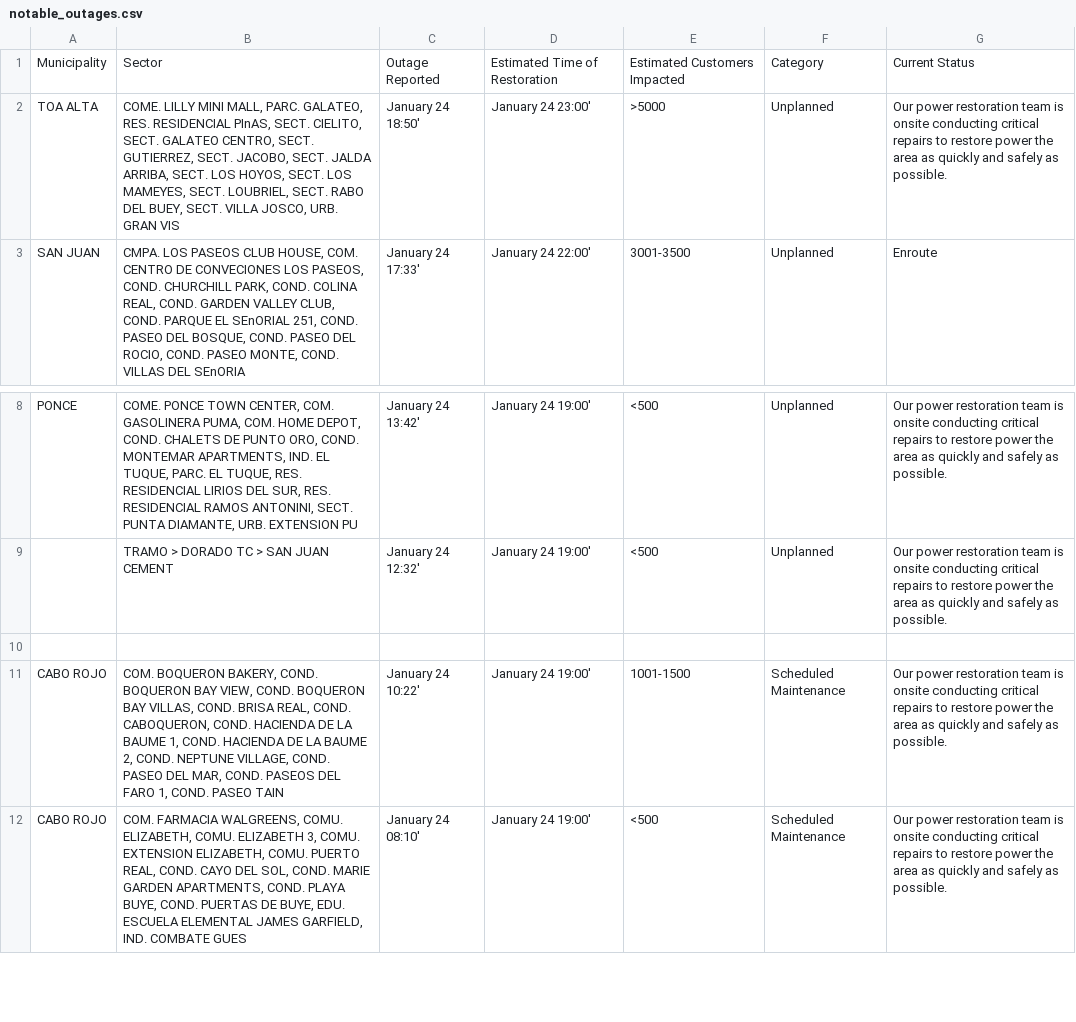
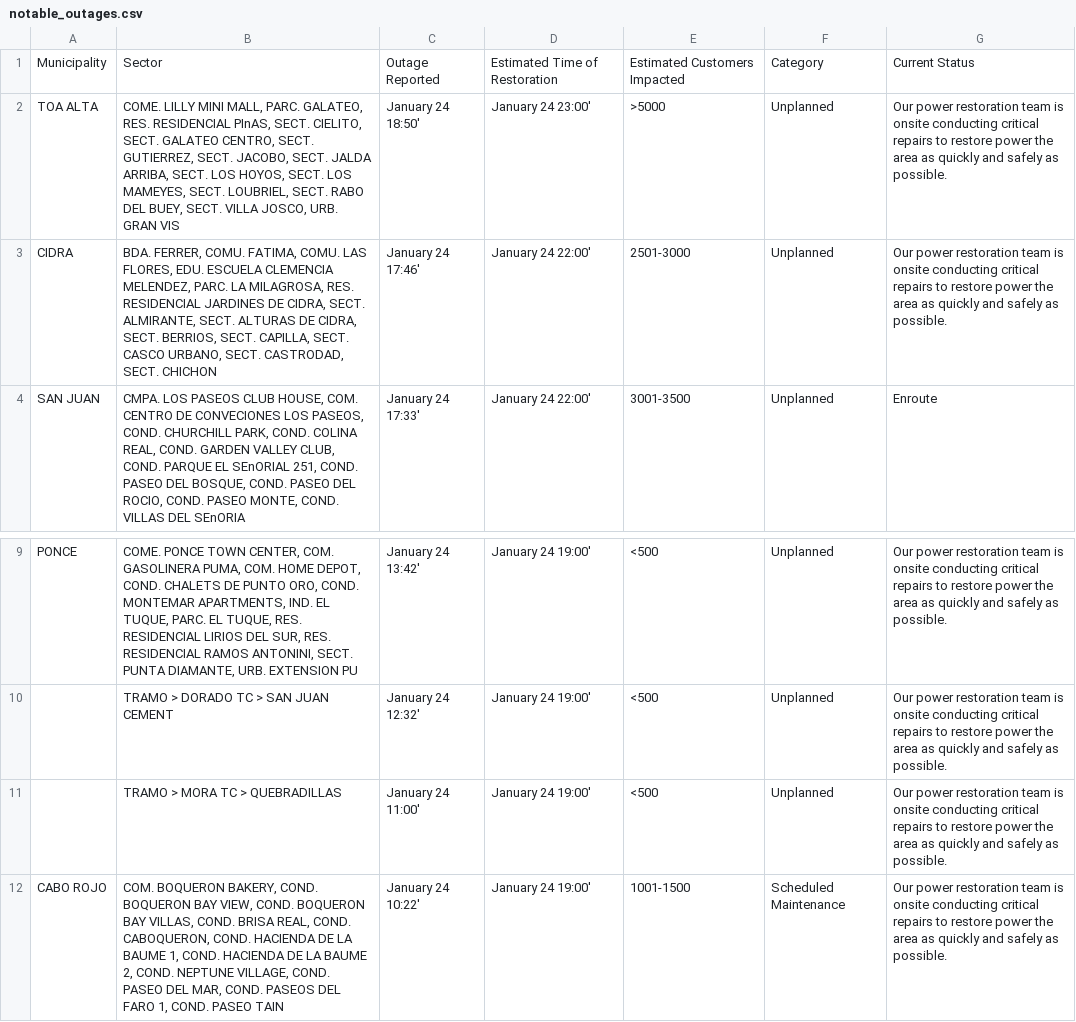
Before and after one commit to SuperSonicHub1/luma-energy-outages, a CSV file: notable_outages.csv, drawn as a sheet; only a part is shown, gaps mark what is left out; the shorter side is filled out with more unchanged rows.

```diff
--- a/notable_outages.csv
+++ b/notable_outages.csv
@@ -2,2 +2,3 @@ Municipality,Sector,Outage Reported,Estimated Time of Restoration,Estimated Cust
 TOA ALTA,"COME. LILLY MINI MALL, PARC. GALATEO, RES. RESIDENCIAL PInAS, SECT. CIELITO, SECT. GALATEO CENTRO, SECT. GUTIERREZ, SECT. JACOBO, SECT. JALDA ARRIBA, SECT. LOS HOYOS, SECT. LOS MAMEYES, SECT. LOUBRIEL, SECT. RABO DEL BUEY, SECT. VILLA JOSCO, URB. GRAN VIS",January 24 18:50',January 24 23:00',>5000,Unplanned,Our power restoration team is onsite conducting critical repairs to restore power the area as quickly and safely as possible.
+CIDRA,"BDA. FERRER, COMU. FATIMA, COMU. LAS FLORES, EDU. ESCUELA CLEMENCIA MELENDEZ, PARC. LA MILAGROSA, RES. RESIDENCIAL JARDINES DE CIDRA, SECT. ALMIRANTE, SECT. ALTURAS DE CIDRA, SECT. BERRIOS, SECT. CAPILLA, SECT. CASCO URBANO, SECT. CASTRODAD, SECT. CHICHON",January 24 17:46',January 24 22:00',2501-3000,Unplanned,Our power restoration team is onsite conducting critical repairs to restore power the area as quickly and safely as possible.
 SAN JUAN,"CMPA. LOS PASEOS CLUB HOUSE, COM. CENTRO DE CONVECIONES LOS PASEOS, COND. CHURCHILL PARK, COND. COLINA REAL, COND. GARDEN VALLEY CLUB, COND. PARQUE EL SEnORIAL 251, COND. PASEO DEL BOSQUE, COND. PASEO DEL ROCIO, COND. PASEO MONTE, COND. VILLAS DEL SEnORIA",January 24 17:33',January 24 22:00',3001-3500,Unplanned,Enroute
@@ -9,3 +10,3 @@ PONCE,"COME. PONCE TOWN CENTER, COM. GASOLINERA PUMA, COM. HOME DEPOT, COND. CHA
 ,TRAMO > DORADO TC > SAN JUAN CEMENT,January 24 12:32',January 24 19:00',<500,Unplanned,Our power restoration team is onsite conducting critical repairs to restore power the area as quickly and safely as possible.
-,,,,,,
+,TRAMO > MORA TC > QUEBRADILLAS,January 24 11:00',January 24 19:00',<500,Unplanned,Our power restoration team is onsite conducting critical repairs to restore power the area as quickly and safely as possible.
 CABO ROJO,"COM. BOQUERON BAKERY, COND. BOQUERON BAY VIEW, COND. BOQUERON BAY VILLAS, COND. BRISA REAL, COND. CABOQUERON, COND. HACIENDA DE LA BAUME 1, COND. HACIENDA DE LA BAUME 2, COND. NEPTUNE VILLAGE, COND. PASEO DEL MAR, COND. PASEOS DEL FARO 1, COND. PASEO TAIN",January 24 10:22',January 24 19:00',1001-1500,Scheduled Maintenance,Our power restoration team is onsite conducting critical repairs to restore power the area as quickly and safely as possible.
```
Also changed, not shown: 2 other files.
